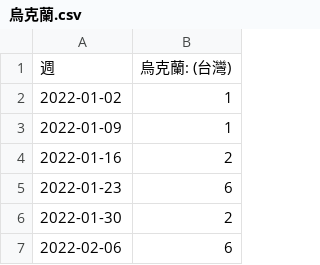
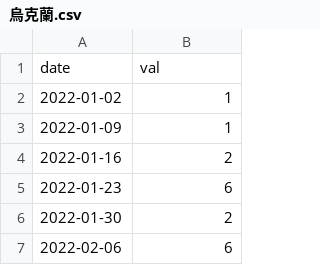
Before and after one commit to yeeet0421/dv_final, a CSV file: data/烏克蘭.csv, drawn as a sheet; only a part is shown; removed rows and columns are numbered as before the commit, all else as after; the diff names each change by its address in the sheet, - before the commit and + after, or states it on an @@ line.

```diff
--- a/data/烏克蘭.csv
+++ b/data/烏克蘭.csv
-row 1: 週 | 烏克蘭: (台灣)
+row 1: date | val
```
Also changed, not shown: data/1922.csv, data/世足賽.csv, 16 other files.
